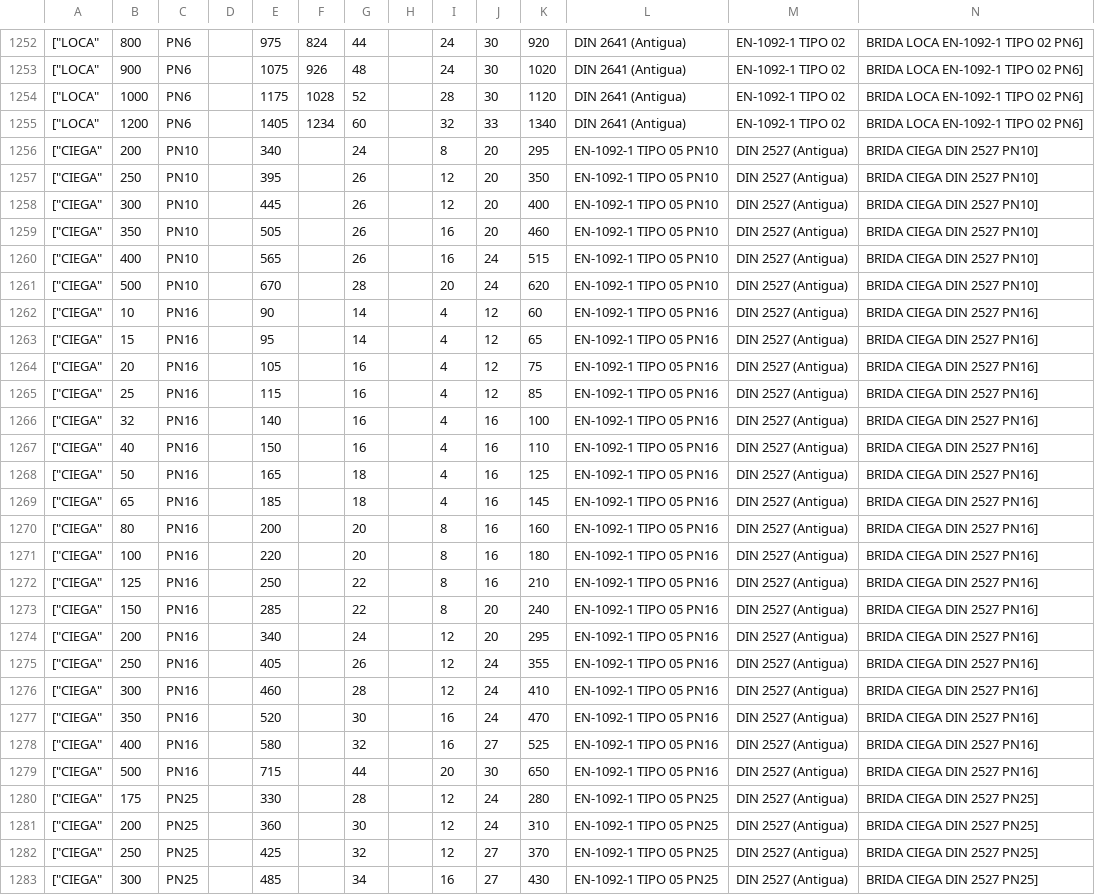
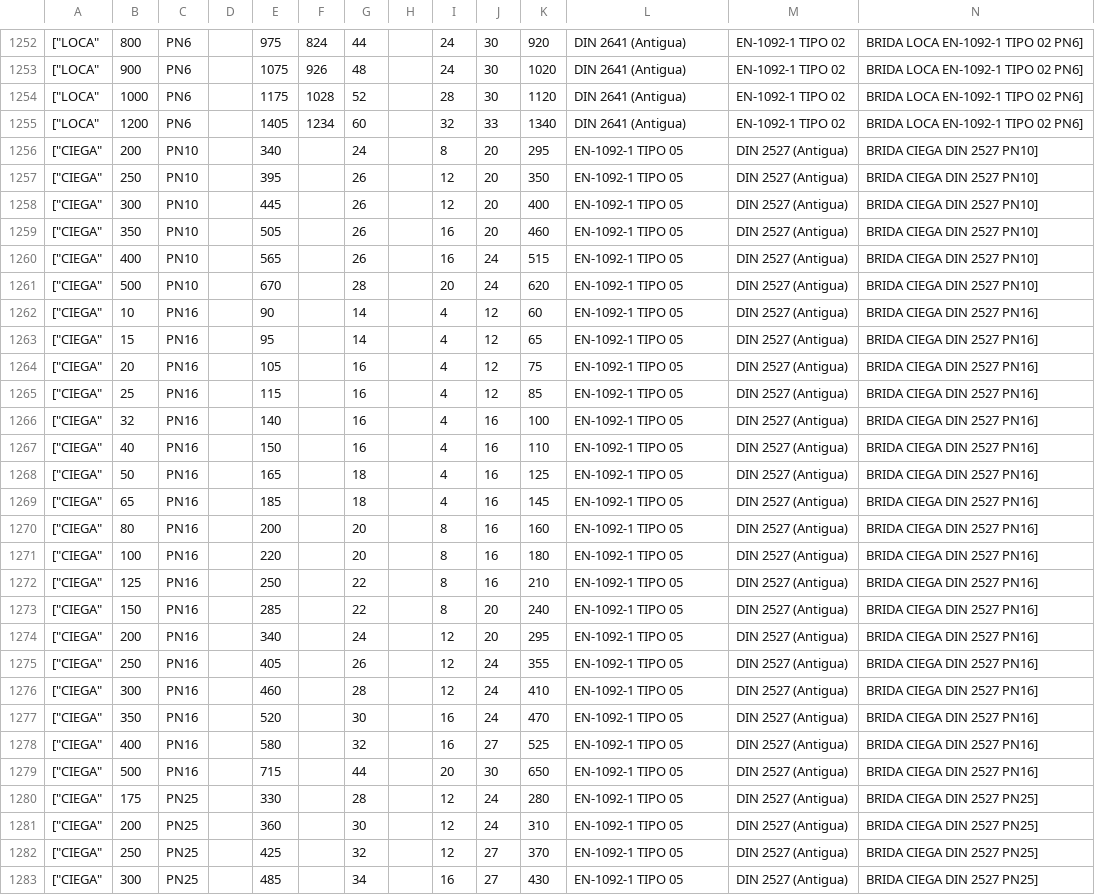
Before and after one commit to ngvector-tech/men, a CSV file: consulta/bridas.csv, drawn as a sheet; only a part is shown, gaps mark what is left out; the diff covers the shown part only; the diff names each change by its address in the sheet, - before the commit and + after, or states it on an @@ line.

Commit message:
brid

```diff
--- a/consulta/bridas.csv
+++ b/consulta/bridas.csv
-L1256:L1261: EN-1092-1 TIPO 05 PN10
+L1256:L1261: EN-1092-1 TIPO 05
-L1262:L1279: EN-1092-1 TIPO 05 PN16
+L1262:L1279: EN-1092-1 TIPO 05
-L1280:L1283: EN-1092-1 TIPO 05 PN25
+L1280:L1283: EN-1092-1 TIPO 05
```
Also changed, not shown: 100 edited cells elsewhere in this file.
